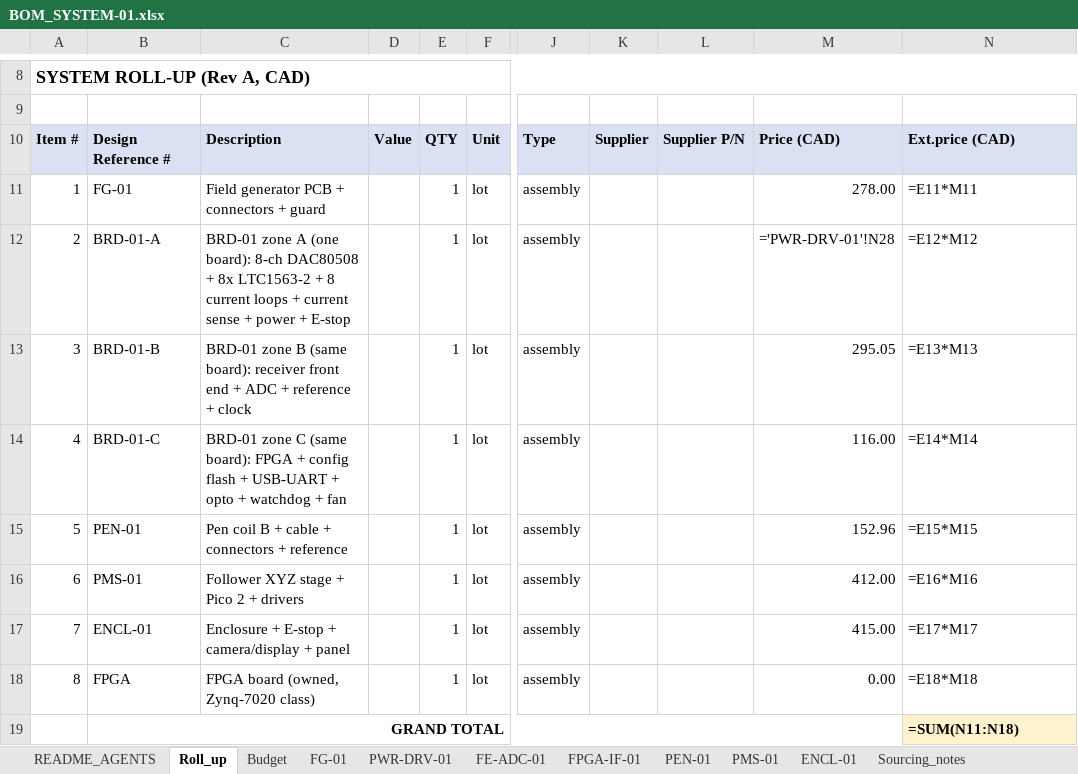
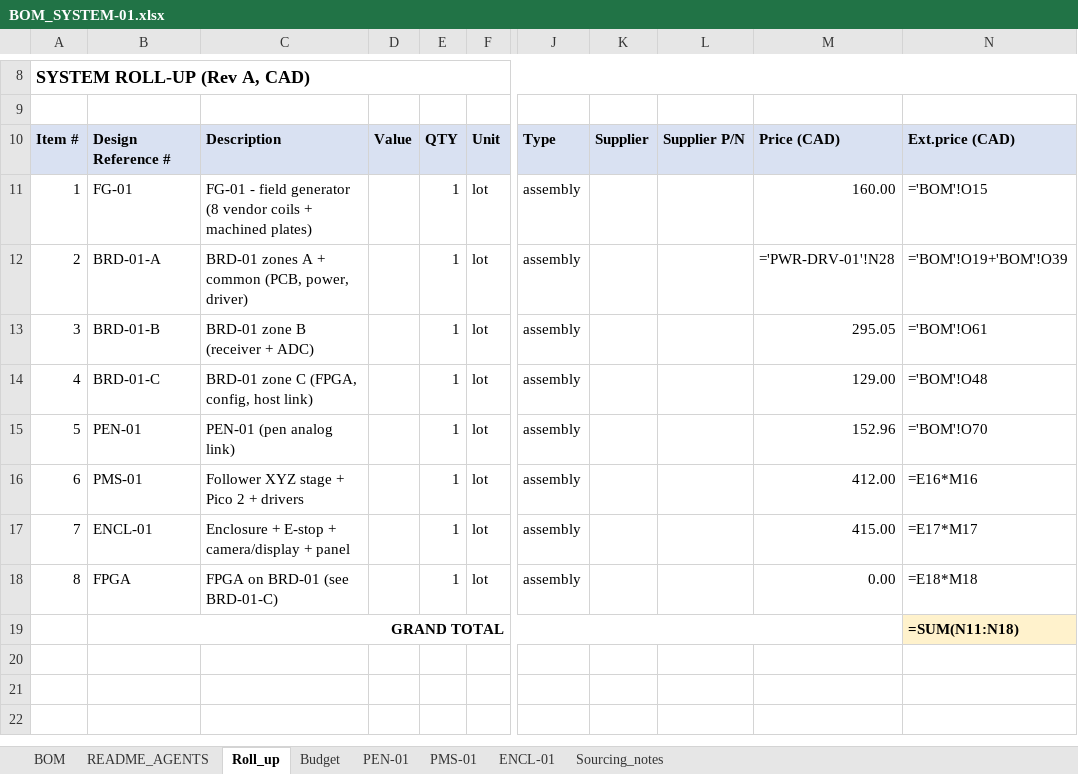
Before and after one commit to poisnoir/Capstone, an Excel workbook: hardware/bom/BOM_SYSTEM-01.xlsx, sheet Roll_up, drawn as a sheet; only a part is shown, gaps mark what is left out; values as stored, in another font and other column widths than the file's, no borders; formulas without a stored value are shown as written; the diff names each change by its address in the sheet, - before the commit and + after, or states it on an @@ line.

Commit message:
contract: freeze DAC/FPGA ICD Rev A; lock power, enclosure, digital; FG-01 vendor coils
- icd/dac_fpga.md Rev A frozen 2026-11-02: 216-bit burst, TRIGGER cadence, CS gaps,
  CPOL/CPHA, SDI +2.5 ns delay, readback/CRC limits.
- decisions_log: #18, #20, #22, #23 LOCKED; #21 updated for the PS-less Artix-7 on
  BRD-01 (no 2x20 IDC); #27 FG-01 = 8 vendor AnserEMT Rev C coils, no stacking.
- system_schematic FG-01 table, fg-01 README and BOM_SYSTEM-01 synced.

Checks: check_doc_paths, check_references, contract_ci all pass.

```diff
--- a/hardware/bom/BOM_SYSTEM-01.xlsx (sheet Roll_up)
+++ b/hardware/bom/BOM_SYSTEM-01.xlsx (sheet Roll_up)
-sheet tab: FG-01
-sheet tab: PWR-DRV-01
-sheet tab: FE-ADC-01
-sheet tab: FPGA-IF-01
+sheet tab: BOM
-C11: Field generator PCB + connectors + guard
+C11: FG-01 - field generator (8 vendor coils + machined plates)
-M11: 278.00
+M11: 160.00
-N11: =E11*M11
+N11: ='BOM'!O15
-C12: BRD-01 zone A (one board): 8-ch DAC80508 + 8x LTC1563-2 + 8 current loops + current sense + power + E-stop
+C12: BRD-01 zones A + common (PCB, power, driver)
-N12: =E12*M12
+N12: ='BOM'!O19+'BOM'!O39
-C13: …zone B (same board): receiver front end + ADC + reference + clock
+C13: …zone B (receiver + ADC)
-N13: =E13*M13
+N13: ='BOM'!O61
-C14: …zone C (same board): FPGA + config flash + USB-UART + opto + watchdog + fan
+C14: …zone C (FPGA, config, host link)
-M14: 116.00
+M14: 129.00
-N14: =E14*M14
+N14: ='BOM'!O48
-C15: Pen coil B + cable + connectors + reference
+C15: PEN-01 (pen analog link)
-N15: =E15*M15
+N15: ='BOM'!O70
-C18: FPGA board (owned, Zynq-7020 class)
+C18: FPGA on BRD-01 (see BRD-01-C)
```
Also changed, not shown: sheet Budget, 7 other files.
